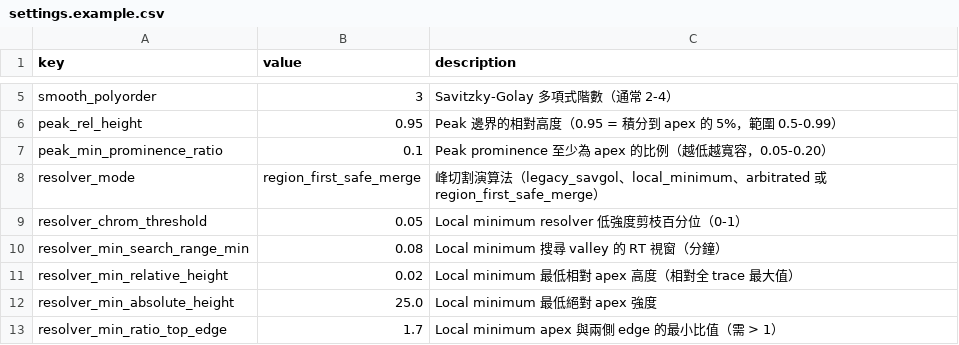
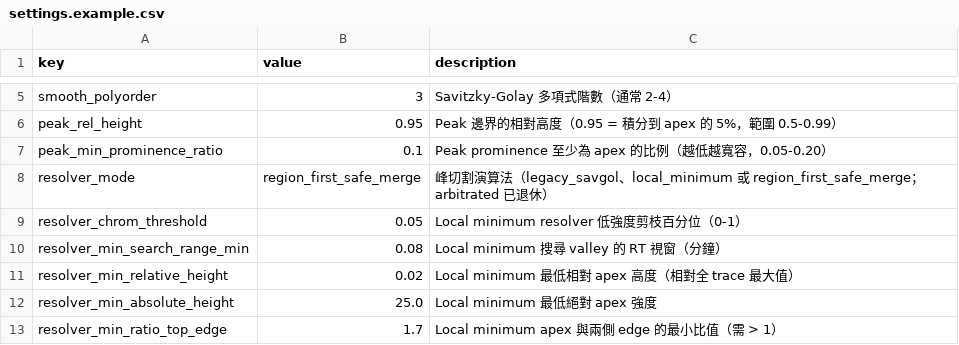
Before and after one commit to Chao-hu-Lab/XIC_Extractor, a CSV file: config/settings.example.csv, drawn as a sheet; only a part is shown, gaps mark what is left out.

Commit message:
refactor: retire arbitrated resolver mode

```diff
--- a/config/settings.example.csv
+++ b/config/settings.example.csv
@@ -7,3 +7,3 @@ peak_rel_height,0.95,Peak 邊界的相對高度（0.95 = 積分到 apex 的 5%
 peak_min_prominence_ratio,0.1,Peak prominence 至少為 apex 的比例（越低越寬容，0.05-0.20）
-resolver_mode,region_first_safe_merge,峰切割演算法（legacy_savgol、local_minimum、arbitrated 或 region_first_safe_merge）
+resolver_mode,region_first_safe_merge,峰切割演算法（legacy_savgol、local_minimum 或 region_first_safe_merge；arbitrated 已退休）
 resolver_chrom_threshold,0.05,Local minimum resolver 低強度剪枝百分位（0-1）
```
Also changed, not shown: 27 other files.
